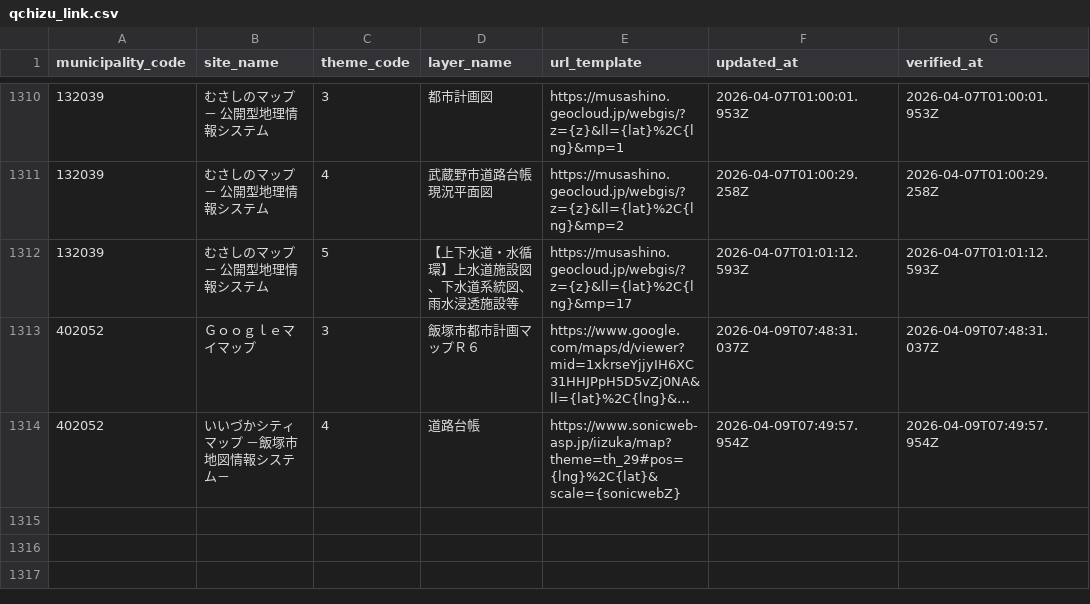
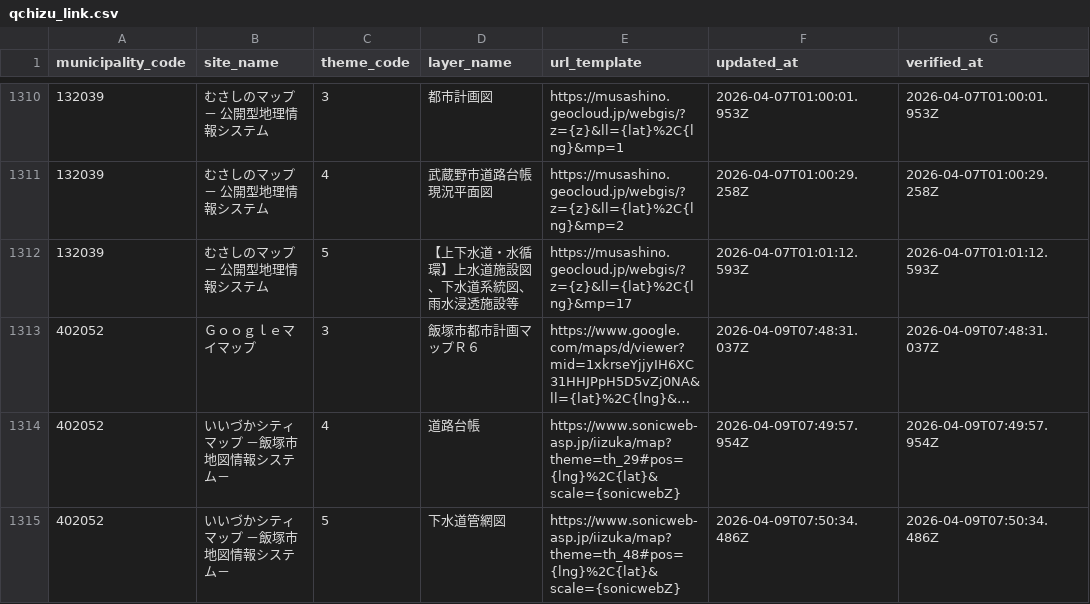
Before and after one commit to qchizu/qchizu_link_csv, a CSV file: data/qchizu_link.csv, drawn as a sheet; only a part is shown, gaps mark what is left out; long unchanged cells end in …; the diff names each change by its address in the sheet, - before the commit and + after, or states it on an @@ line.

Commit message:
Update CSV data 2026-04-09T07:50:42.259Z

```diff
--- a/data/qchizu_link.csv
+++ b/data/qchizu_link.csv
+row 1315: 402052 | いいづかシティマップ －飯塚市地図情報システム－ | 5 | 下水道管網図 | https://www.sonicweb-asp.jp/iizuka/map?theme=th_48#pos={lng}%2C{lat}&scale={sonicwebZ} | 2026-04-09T07:50:34.486Z | 2026-04-09T07:50:34.486Z
```
